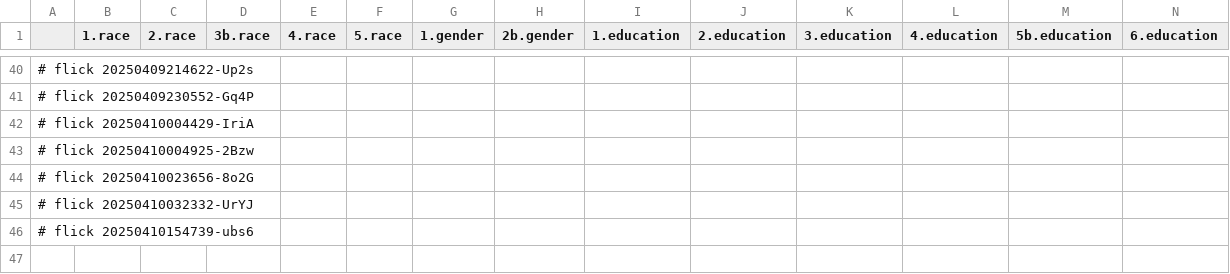
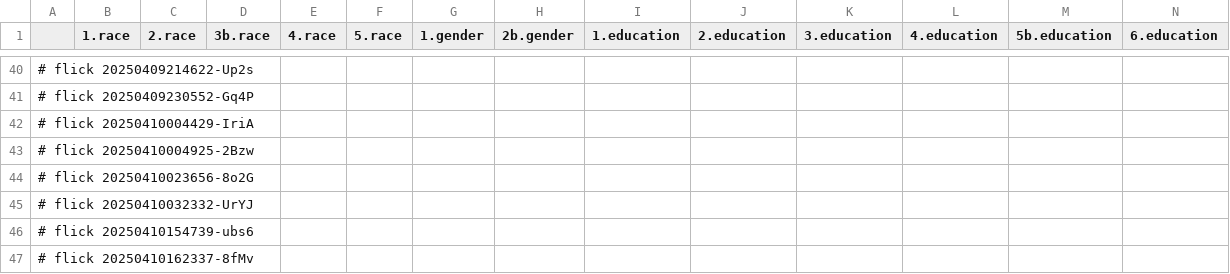
Before and after one commit to abikesa/phantom, a CSV file: kitabo/ensi/testbin/test3/assets/csv/mort_var_overall.csv, drawn as a sheet; only a part is shown, gaps mark what is left out; rows hold the shown columns only; the diff names each change by its address in the sheet, - before the commit and + after, or states it on an @@ line.

Commit message:
kitabo/ensi/testbin/test3/assets/csv/mort_var_overall.csv

```diff
--- a/kitabo/ensi/testbin/test3/assets/csv/mort_var_overall.csv
+++ b/kitabo/ensi/testbin/test3/assets/csv/mort_var_overall.csv
+row 47: # flick 20250410162337-8fMv
```
